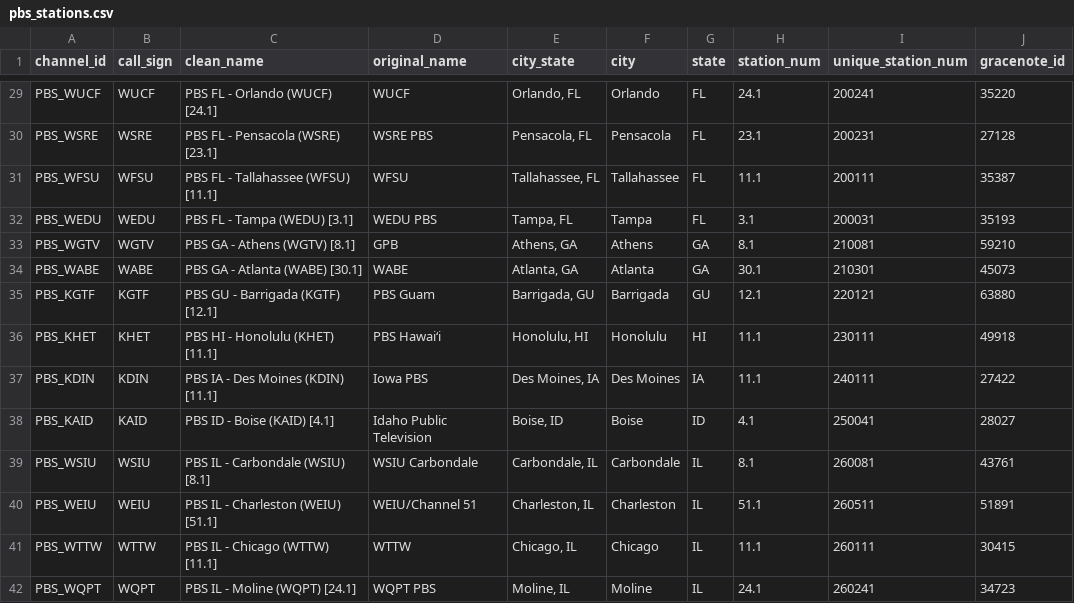
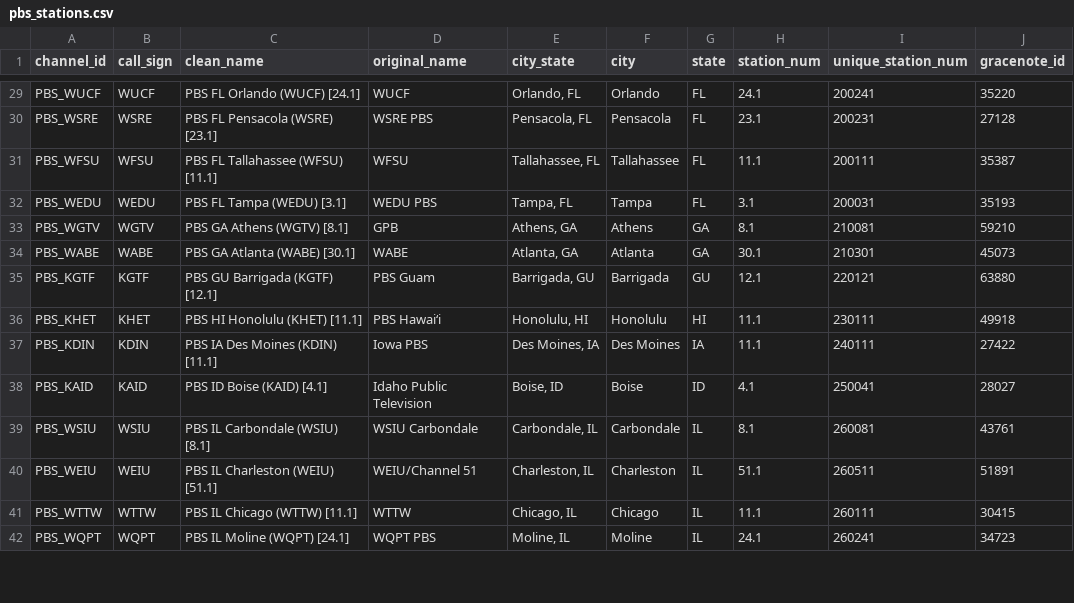
Before and after one commit to babsonnexus/stream-link-manager-for-channels, a CSV file: executables/pbs_stations.csv, drawn as a sheet; only a part is shown, gaps mark what is left out; the diff covers the shown part only; the diff names each change by its address in the sheet, - before the commit and + after, or states it on an @@ line.

```diff
--- a/executables/pbs_stations.csv
+++ b/executables/pbs_stations.csv
-C29 (clean_name): PBS FL - Orlando (WUCF) [24.1]
+C29 (clean_name): PBS FL Orlando (WUCF) [24.1]
-C30 (clean_name): PBS FL - Pensacola (WSRE) [23.1]
+C30 (clean_name): PBS FL Pensacola (WSRE) [23.1]
-C31 (clean_name): PBS FL - Tallahassee (WFSU) [11.1]
+C31 (clean_name): PBS FL Tallahassee (WFSU) [11.1]
-C32 (clean_name): PBS FL - Tampa (WEDU) [3.1]
+C32 (clean_name): PBS FL Tampa (WEDU) [3.1]
-C33 (clean_name): PBS GA - Athens (WGTV) [8.1]
+C33 (clean_name): PBS GA Athens (WGTV) [8.1]
-C34 (clean_name): PBS GA - Atlanta (WABE) [30.1]
+C34 (clean_name): PBS GA Atlanta (WABE) [30.1]
-C35 (clean_name): PBS GU - Barrigada (KGTF) [12.1]
+C35 (clean_name): PBS GU Barrigada (KGTF) [12.1]
-C36 (clean_name): PBS HI - Honolulu (KHET) [11.1]
+C36 (clean_name): PBS HI Honolulu (KHET) [11.1]
-C37 (clean_name): PBS IA - Des Moines (KDIN) [11.1]
+C37 (clean_name): PBS IA Des Moines (KDIN) [11.1]
-C38 (clean_name): PBS ID - Boise (KAID) [4.1]
+C38 (clean_name): PBS ID Boise (KAID) [4.1]
-C39 (clean_name): PBS IL - Carbondale (WSIU) [8.1]
+C39 (clean_name): PBS IL Carbondale (WSIU) [8.1]
-C40 (clean_name): PBS IL - Charleston (WEIU) [51.1]
+C40 (clean_name): PBS IL Charleston (WEIU) [51.1]
-C41 (clean_name): PBS IL - Chicago (WTTW) [11.1]
+C41 (clean_name): PBS IL Chicago (WTTW) [11.1]
-C42 (clean_name): PBS IL - Moline (WQPT) [24.1]
+C42 (clean_name): PBS IL Moline (WQPT) [24.1]
```
Also changed, not shown: 139 edited cells elsewhere in this file.
